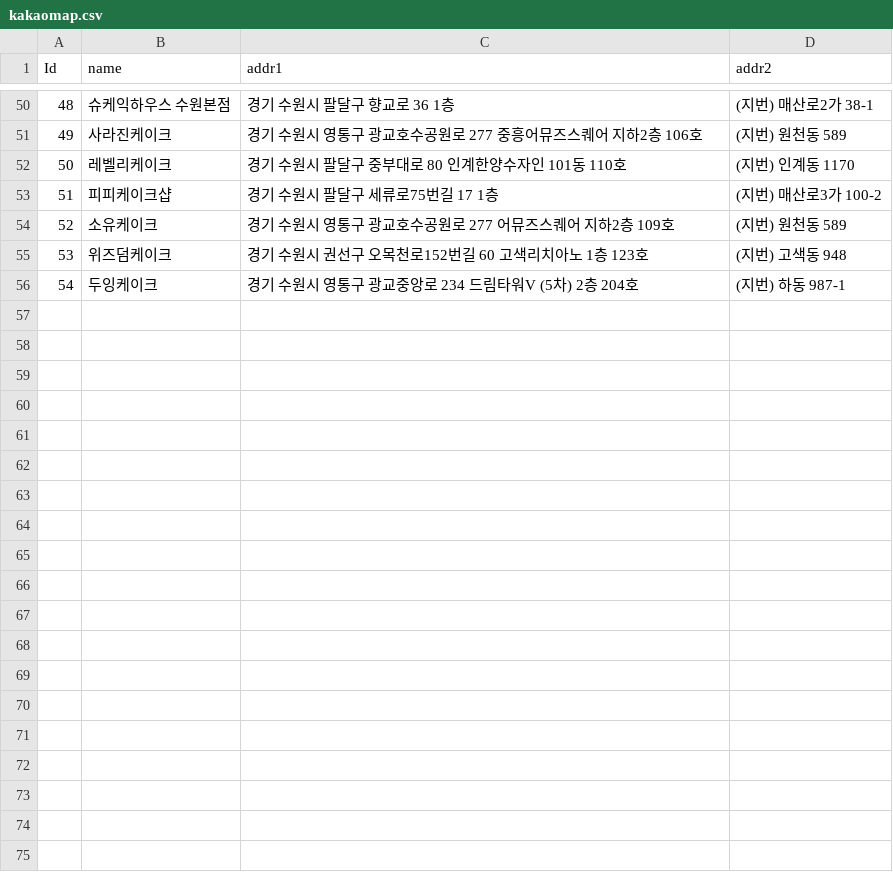
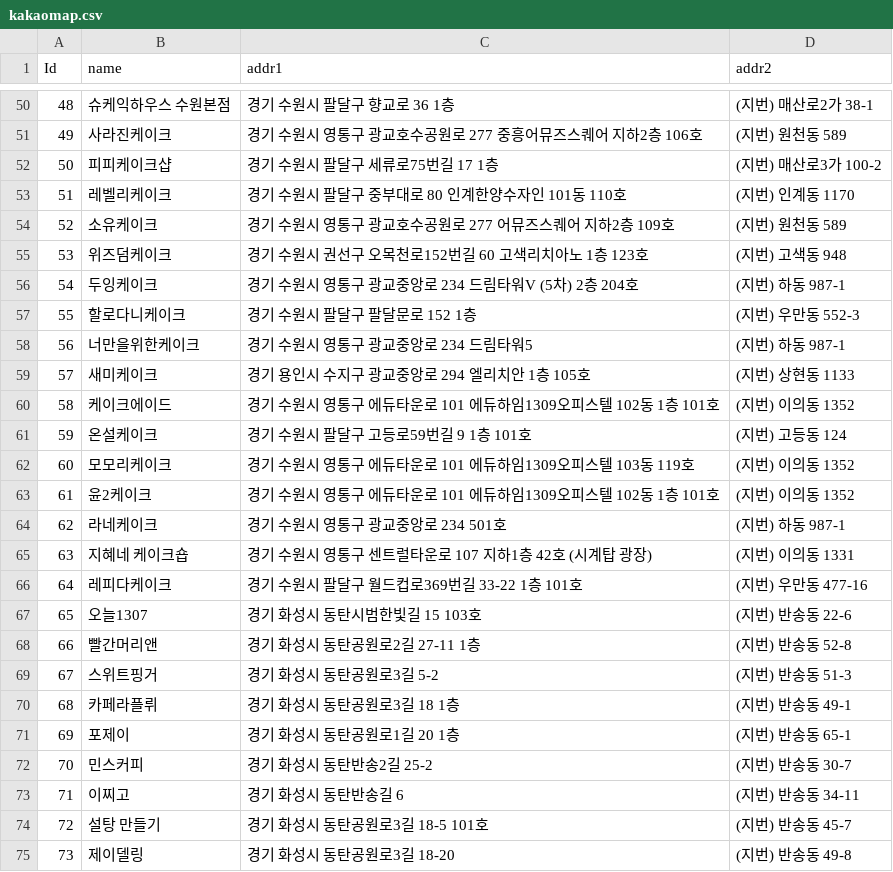
Before and after one commit to CAKK-DEV/cakk-crawler, a CSV file: cakk-crawler/kakao/kakaomap.csv, drawn as a sheet; only a part is shown, gaps mark what is left out; the diff covers the shown part only; the diff names each change by its address in the sheet, - before the commit and + after, or states it on an @@ line.

```diff
--- a/cakk-crawler/kakao/kakaomap.csv
+++ b/cakk-crawler/kakao/kakaomap.csv
@@ column A (Id) renumbered between rows 10 and 53 @@
@@ row 53 moved to row 52: 50 @@
+row 57: 55 | 할로다니케이크 | 경기 수원시 팔달구 팔달문로 152 1층 | (지번) 우만동 552-3
+row 58: 56 | 너만을위한케이크 | 경기 수원시 영통구 광교중앙로 234 드림타워5 | (지번) 하동 987-1
+row 59: 57 | 새미케이크 | 경기 용인시 수지구 광교중앙로 294 엘리치안 1층 105호 | (지번) 상현동 1133
+row 60: 58 | 케이크에이드 | 경기 수원시 영통구 에듀타운로 101 에듀하임1309오피스텔 102동 1층 101호 | (지번) 이의동 1352
+row 61: 59 | 온설케이크 | 경기 수원시 팔달구 고등로59번길 9 1층 101호 | (지번) 고등동 124
+row 62: 60 | 모모리케이크 | 경기 수원시 영통구 에듀타운로 101 에듀하임1309오피스텔 103동 119호 | (지번) 이의동 1352
+row 63: 61 | 윤2케이크 | 경기 수원시 영통구 에듀타운로 101 에듀하임1309오피스텔 102동 1층 101호 | (지번) 이의동 1352
+row 64: 62 | 라네케이크 | 경기 수원시 영통구 광교중앙로 234 501호 | (지번) 하동 987-1
+row 65: 63 | 지혜네 케이크숍 | 경기 수원시 영통구 센트럴타운로 107 지하1층 42호 (시계탑 광장) | (지번) 이의동 1331
+row 66: 64 | 레피다케이크 | 경기 수원시 팔달구 월드컵로369번길 33-22 1층 101호 | (지번) 우만동 477-16
+row 67: 65 | 오늘1307 | 경기 화성시 동탄시범한빛길 15 103호 | (지번) 반송동 22-6
+row 68: 66 | 빨간머리앤 | 경기 화성시 동탄공원로2길 27-11 1층 | (지번) 반송동 52-8
+row 69: 67 | 스위트핑거 | 경기 화성시 동탄공원로3길 5-2 | (지번) 반송동 51-3
+row 70: 68 | 카페라플뤼 | 경기 화성시 동탄공원로3길 18 1층 | (지번) 반송동 49-1
+row 71: 69 | 포제이 | 경기 화성시 동탄공원로1길 20 1층 | (지번) 반송동 65-1
+row 72: 70 | 민스커피 | 경기 화성시 동탄반송2길 25-2 | (지번) 반송동 30-7
+row 73: 71 | 이찌고 | 경기 화성시 동탄반송길 6 | (지번) 반송동 34-11
+row 74: 72 | 설탕 만들기 | 경기 화성시 동탄공원로3길 18-5 101호 | (지번) 반송동 45-7
+row 75: 73 | 제이델링 | 경기 화성시 동탄공원로3길 18-20 | (지번) 반송동 49-8
```
Also changed, not shown: 11 added rows, 11 removed rows and 3 moved rows elsewhere in this file, 4 other files.
